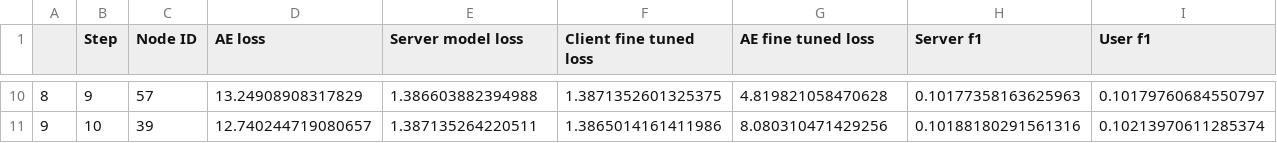
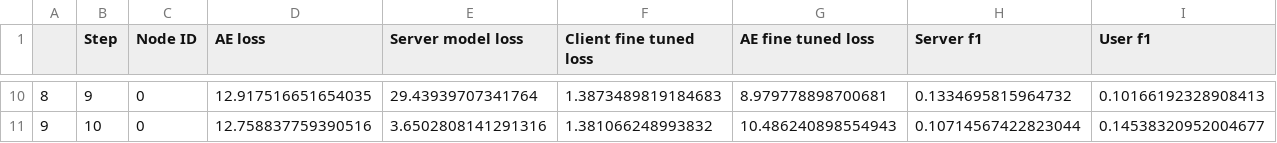
Before and after one commit to arvintashakori/SemiPFL, a CSV file: Scripts/results.csv, drawn as a sheet; only a part is shown, gaps mark what is left out; the diff covers the shown part only.

```diff
--- a/Scripts/results.csv
+++ b/Scripts/results.csv
@@ -10,2 +10,2 @@
-8,9,57,13.24908908317829,1.386603882394988,1.3871352601325375,4.819821058470628,0.10177358163625963,0.10179760684550797
-9,10,39,12.740244719080657,1.387135264220511,1.3865014161411986,8.080310471429256,0.10188180291561316,0.10213970611285374
+8,9,0,12.917516651654035,29.43939707341764,1.3873489819184683,8.979778898700681,0.1334695815964732,0.10166192328908413
+9,10,0,12.758837759390516,3.6502808141291316,1.381066248993832,10.486240898554943,0.10714567422823044,0.14538320952004677
```
Also changed, not shown: 56 edited cells elsewhere in this file, 2 other files.
